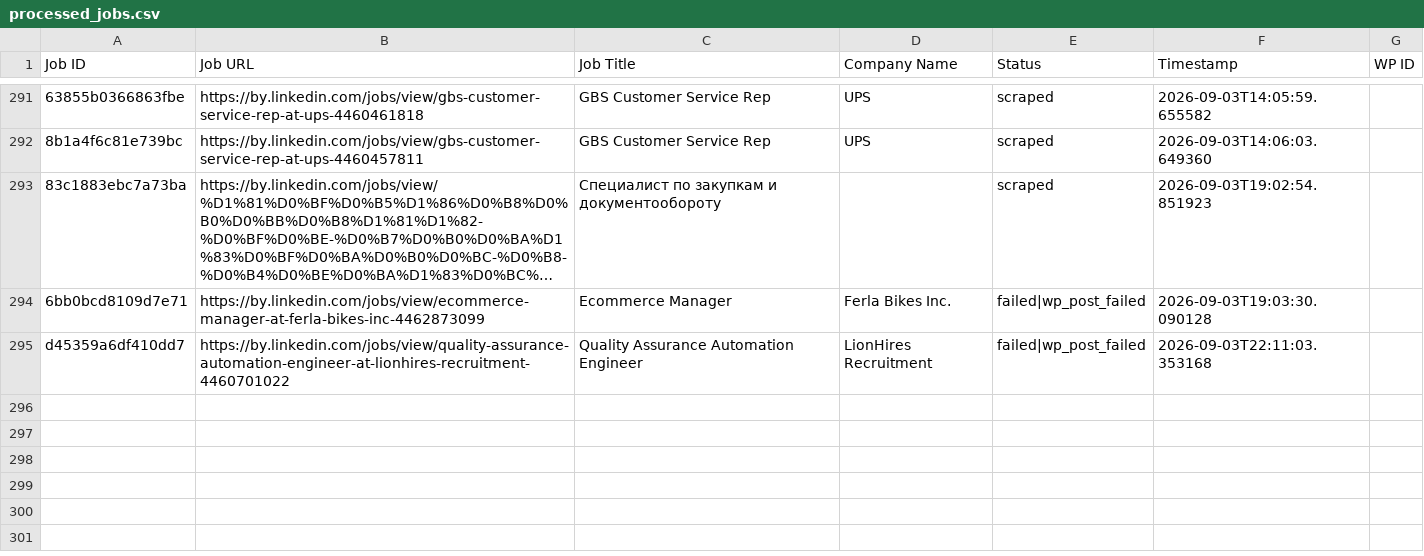
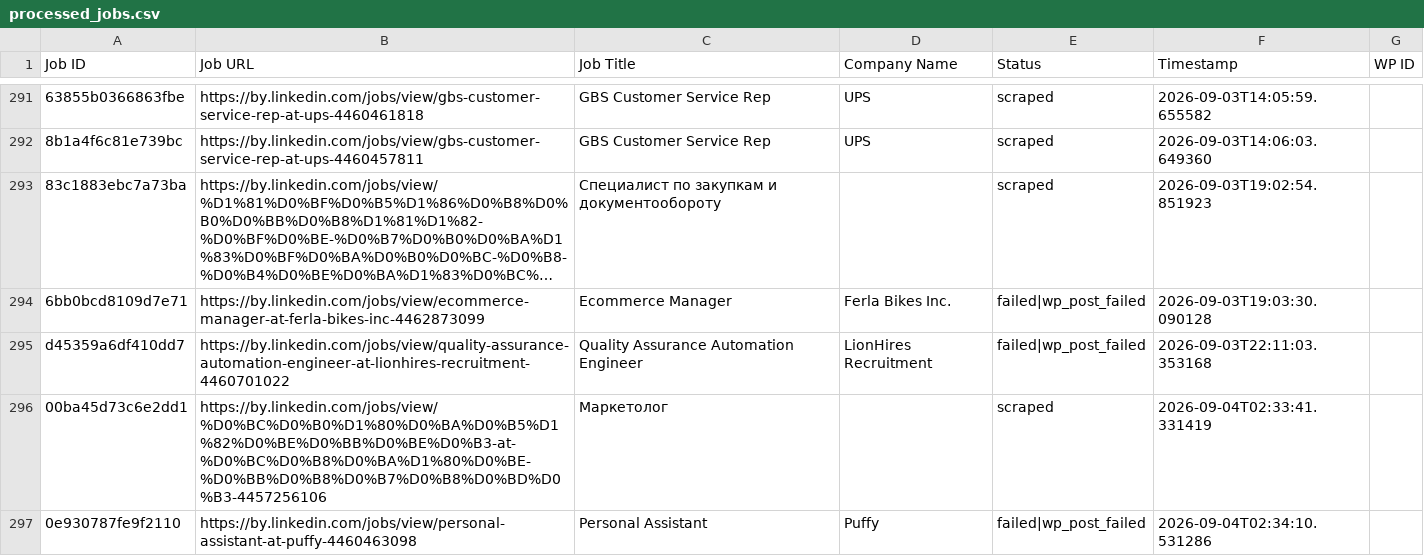
Before and after one commit to mimusdesign/by, a CSV file: processed_jobs.csv, drawn as a sheet; only a part is shown, gaps mark what is left out; long unchanged cells end in …; the diff names each change by its address in the sheet, - before the commit and + after, or states it on an @@ line.

```diff
--- a/processed_jobs.csv
+++ b/processed_jobs.csv
+row 296: 00ba45d73c6e2dd1 | https://by.linkedin.com/jobs/view/%D0%BC%D0%B0%D1%80%D0%BA%D0%B5%D1%82%D0%BE%D0%BB%D0%BE%D0%B3-at-%D0%BC%D0%B8%D0%BA%D1%80%D0%BE-%D0%BB%D0%B8%D0%B7%D0%B8%D0%BD%D0%B3-4457256106 | Маркетолог |  | scraped | 2026-09-04T02:33:41.331419
+row 297: 0e930787fe9f2110 | https://by.linkedin.com/jobs/view/personal-assistant-at-puffy-4460463098 | Personal Assistant | Puffy | failed|wp_post_failed | 2026-09-04T02:34:10.531286
```
